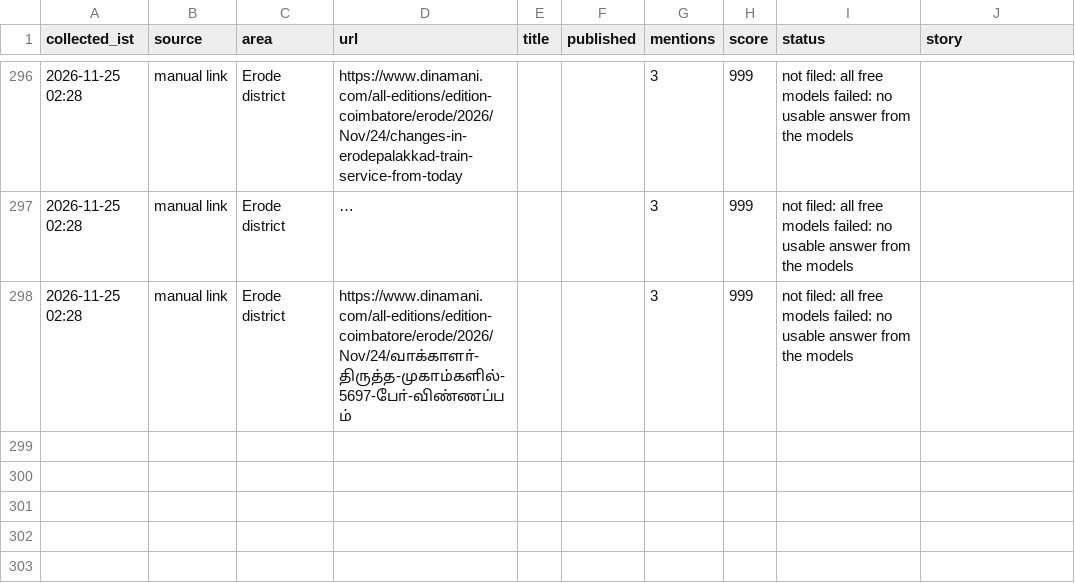
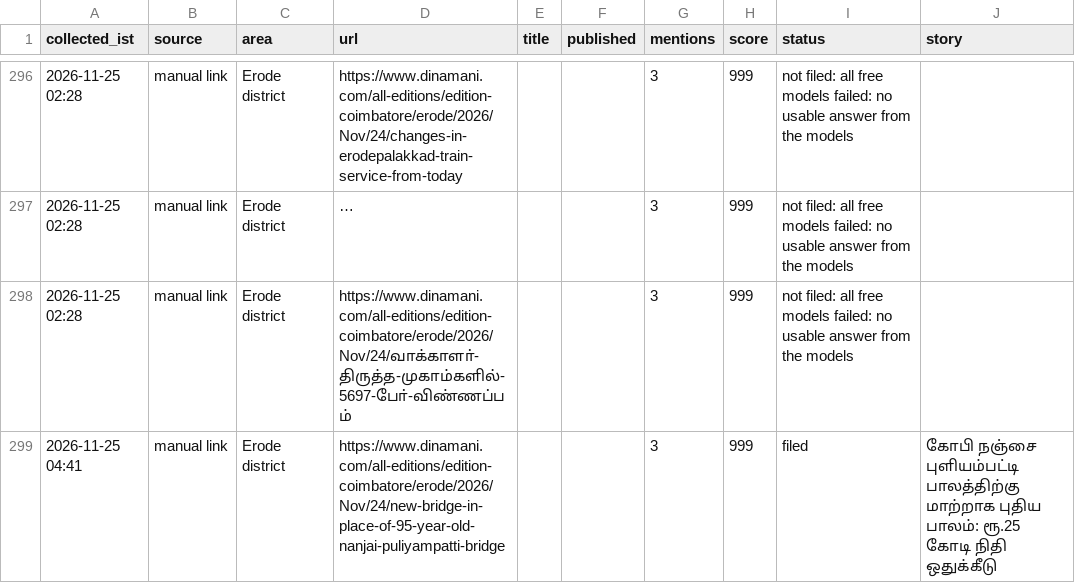
Before and after one commit to news360-tn/erode360-autopost, a CSV file: research_free/archive/2026-11.csv, drawn as a sheet; only a part is shown, gaps mark what is left out; long unchanged cells end in ….

```diff
--- a/research_free/archive/2026-11.csv
+++ b/research_free/archive/2026-11.csv
@@ -298 +298,2 @@ collected_ist,source,area,url,title,published,mentions,score,status,story
 2026-11-25 02:28,manual link,Erode district,https://www.dinamani.com/all-editions/edition-coimbatore/erode/2026/Nov/24/வாக்காளா்-திருத்த-முகாம்களில்-5697-போ்-விண்ணப்பம்,,,3,999,not filed: all free models failed: no usable answer from the models,
+2026-11-25 04:41,manual link,Erode district,https://www.dinamani.com/all-editions/edition-coimbatore/erode/2026/Nov/24/new-bridge-in-place-of-95-year-old-nanjai-puliyampatti-bridge,,,3,999,filed,கோபி நஞ்சை புளியம்பட்டி பாலத்திற்கு மாற்றாக புதிய பாலம்: ரூ.25 கோடி நிதி ஒதுக்கீடு
```
Also changed, not shown: 7 other files.
